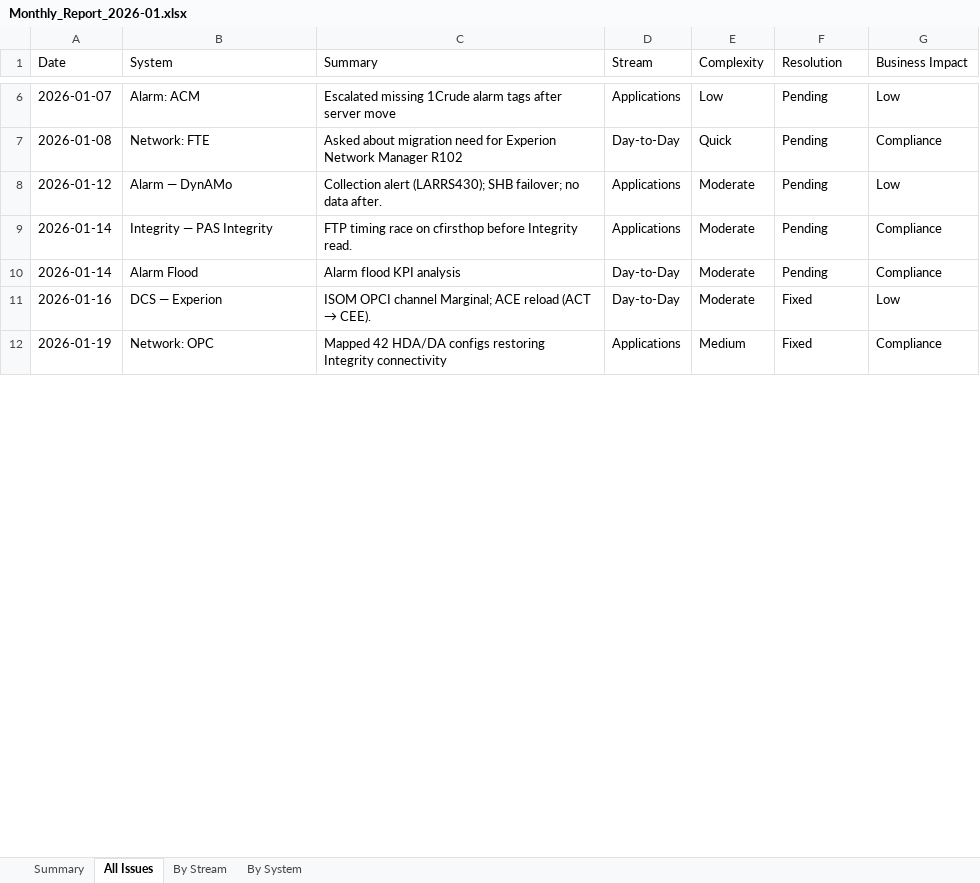
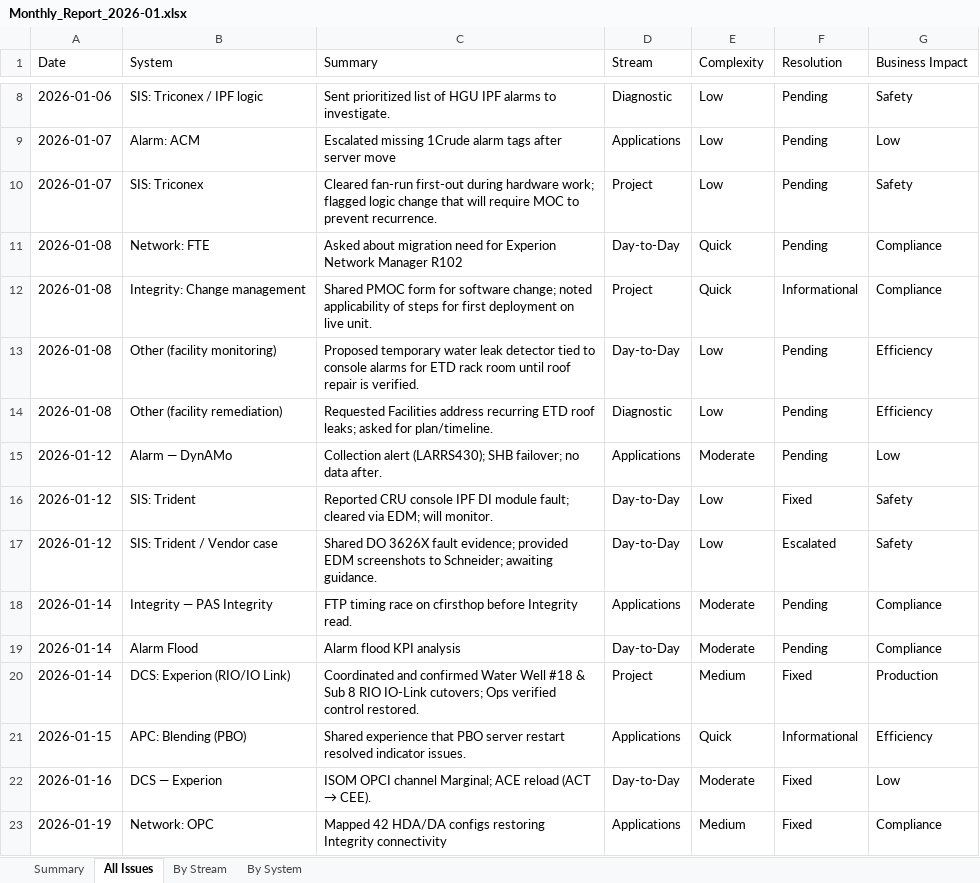
Before and after one commit to dumplingstrader/workspace-config, an Excel workbook: PC_Value_Tracker/output/monthly/Monthly_Report_2026-01.xlsx, sheet All Issues, drawn as a sheet; only a part is shown, gaps mark what is left out; values as stored, in another font and other column widths than the file's, no borders; the diff covers the shown part only; the diff names each change by its address in the sheet, - before the commit and + after, or states it on an @@ line.

Commit message:
Update PC Value Tracker documentation and monthly report generation

```diff
--- a/PC_Value_Tracker/output/monthly/Monthly_Report_2026-01.xlsx (sheet All Issues)
+++ b/PC_Value_Tracker/output/monthly/Monthly_Report_2026-01.xlsx (sheet All Issues)
+row 8: 2026-01-06 | SIS: Triconex / IPF logic | Sent prioritized list of HGU IPF alarms to investigate. | Diagnostic | Low | Pending | Safety
+row 10: 2026-01-07 | SIS: Triconex | Cleared fan-run first-out during hardware work; flagged logic change that will require MOC to prevent recurrence. | Project | Low | Pending | Safety
+row 12: 2026-01-08 | Integrity: Change management | Shared PMOC form for software change; noted applicability of steps for first deployment on live unit. | Project | Quick | Informational | Compliance
+row 13: 2026-01-08 | Other (facility monitoring) | Proposed temporary water leak detector tied to console alarms for ETD rack room until roof repair is verified. | Day-to-Day | Low | Pending | Efficiency
+row 14: 2026-01-08 | Other (facility remediation) | Requested Facilities address recurring ETD roof leaks; asked for plan/timeline. | Diagnostic | Low | Pending | Efficiency
+row 16: 2026-01-12 | SIS: Trident | Reported CRU console IPF DI module fault; cleared via EDM; will monitor. | Day-to-Day | Low | Fixed | Safety
+row 17: 2026-01-12 | SIS: Trident / Vendor case | Shared DO 3626X fault evidence; provided EDM screenshots to Schneider; awaiting guidance. | Day-to-Day | Low | Escalated | Safety
+row 20: 2026-01-14 | DCS: Experion (RIO/IO Link) | Coordinated and confirmed Water Well #18 & Sub 8 RIO IO-Link cutovers; Ops verified control restored. | Project | Medium | Fixed | Production
+row 21: 2026-01-15 | APC: Blending (PBO) | Shared experience that PBO server restart resolved indicator issues. | Applications | Quick | Informational | Efficiency
```
Also changed, not shown: 10 added rows and 1 edited cell elsewhere in this sheet, sheet By Stream, sheet By System, sheet Summary, 6 other files.
